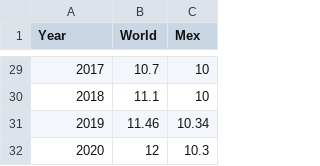
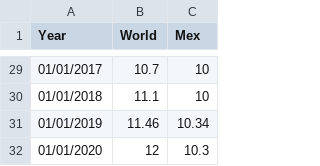
Before and after one commit to LeobardoEnriquezH/Data, a CSV file: RenewableShare.csv, drawn as a sheet; only a part is shown, gaps mark what is left out; the diff covers the shown part only.

```diff
--- a/RenewableShare.csv
+++ b/RenewableShare.csv
@@ -29,4 +29,4 @@ Year,World,Mex
-2017,10.7,10
-2018,11.1,10
-2019,11.46,10.34
-2020,12,10.3
+01/01/2017,10.7,10,
+01/01/2018,11.1,10,
+01/01/2019,11.46,10.34,
+01/01/2020,12,10.3,
```
Also changed, not shown: 27 edited cells elsewhere in this file.
